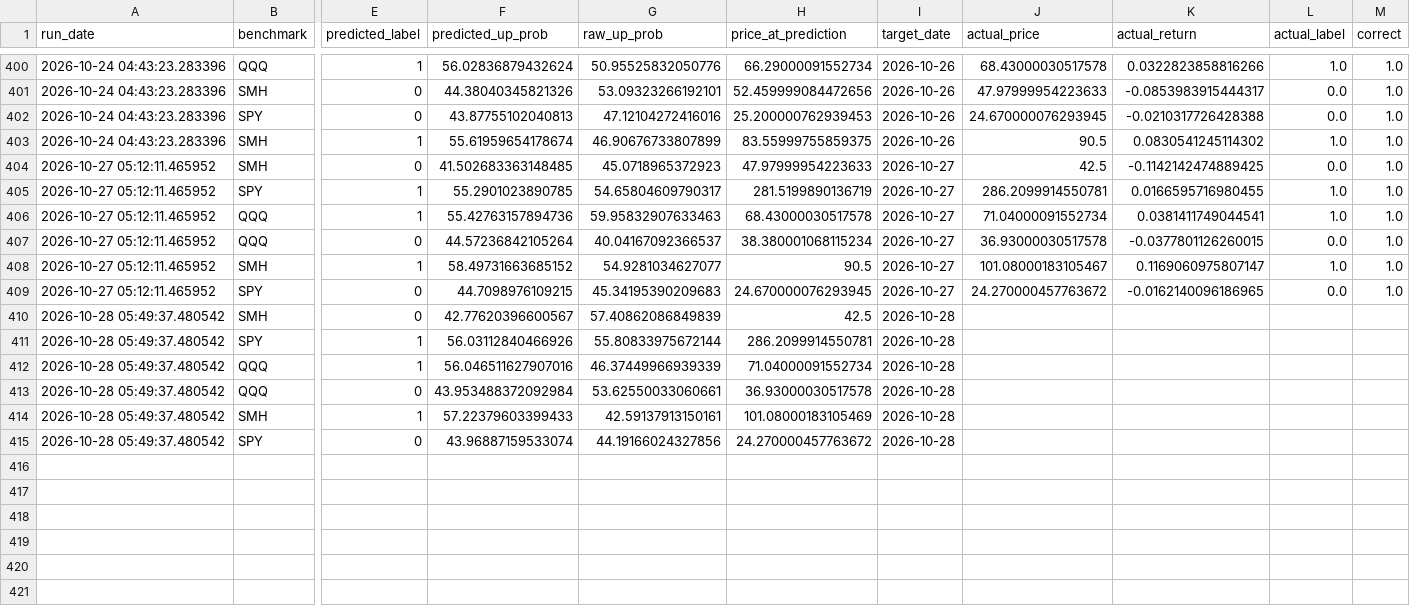
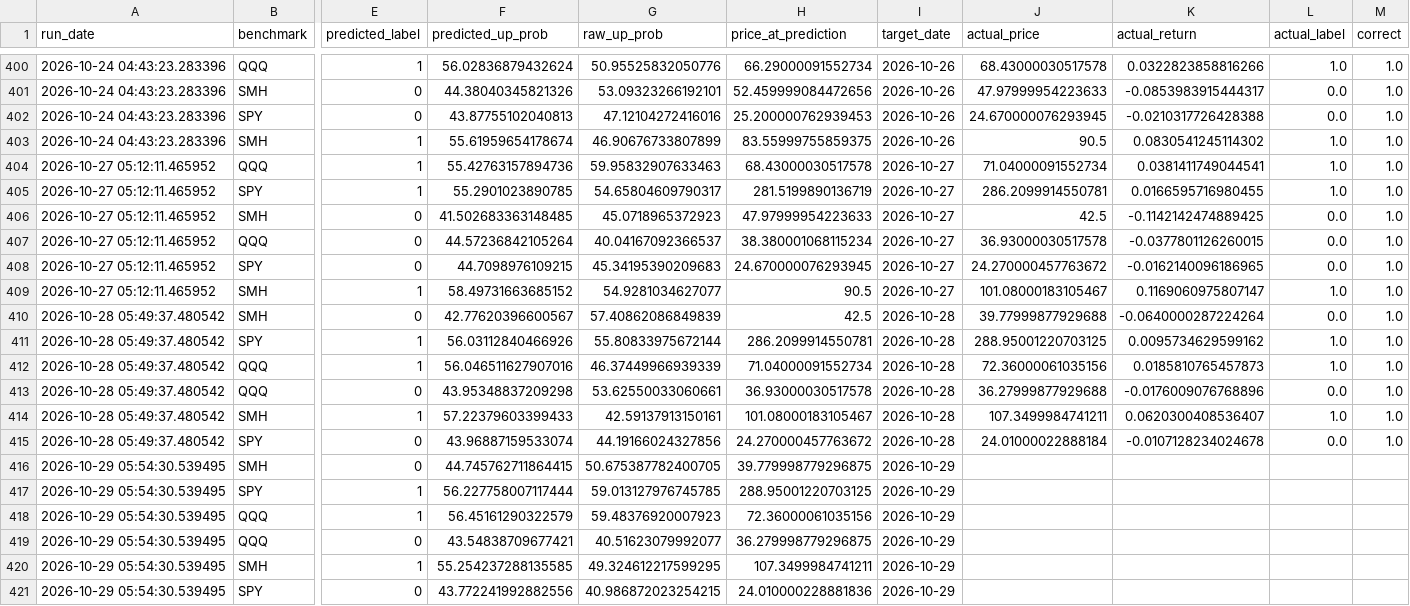
Before and after one commit to Battery2X/battery-predictor, a CSV file: logs/predictions_scalp.csv, drawn as a sheet; only a part is shown, gaps mark what is left out; rows hold the shown columns only; the diff covers the shown part only; the diff names each change by its address in the sheet, - before the commit and + after, or states it on an @@ line.

```diff
--- a/logs/predictions_scalp.csv
+++ b/logs/predictions_scalp.csv
@@ row 406 moved to row 404: 2026-10-27 05:12:11.465952 @@
@@ row 409 moved to row 408: 2026-10-27 05:12:11.465952 @@
-J410 (actual_price): (empty)
+J410 (actual_price): 39.77999877929688
-K410 (actual_return): (empty)
+K410 (actual_return): -0.0640000287224264
-L410 (actual_label): (empty)
+L410 (actual_label): 0.0
-M410:M415 (correct): (empty)
+M410:M415 (correct): 1.0
-J411 (actual_price): (empty)
+J411 (actual_price): 288.95001220703125
-K411 (actual_return): (empty)
+K411 (actual_return): 0.0095734629599162
-L411:L412 (actual_label): (empty)
+L411:L412 (actual_label): 1.0
-J412 (actual_price): (empty)
+J412 (actual_price): 72.36000061035156
-K412 (actual_return): (empty)
+K412 (actual_return): 0.0185810765457873
-F413 (predicted_up_prob): 43.953488372092984
+F413 (predicted_up_prob): 43.95348837209298
-J413 (actual_price): (empty)
+J413 (actual_price): 36.27999877929688
-K413 (actual_return): (empty)
+K413 (actual_return): -0.0176009076768896
-L413 (actual_label): (empty)
+L413 (actual_label): 0.0
-H414 (price_at_prediction): 101.08000183105469
+H414 (price_at_prediction): 101.08000183105467
-J414 (actual_price): (empty)
+J414 (actual_price): 107.3499984741211
-K414 (actual_return): (empty)
+K414 (actual_return): 0.0620300408536407
-L414 (actual_label): (empty)
+L414 (actual_label): 1.0
-J415 (actual_price): (empty)
+J415 (actual_price): 24.01000022888184
-K415 (actual_return): (empty)
+K415 (actual_return): -0.0107128234024678
-L415 (actual_label): (empty)
+L415 (actual_label): 0.0
+row 416: 2026-10-29 05:54:30.539495 | SMH | 0 | 44.745762711864415 | 50.675387782400705 | 39.779998779296875 | 2026-10-29
+row 417: 2026-10-29 05:54:30.539495 | SPY | 1 | 56.227758007117444 | 59.013127976745785 | 288.95001220703125 | 2026-10-29
+row 418: 2026-10-29 05:54:30.539495 | QQQ | 1 | 56.45161290322579 | 59.48376920007923 | 72.36000061035156 | 2026-10-29
+row 419: 2026-10-29 05:54:30.539495 | QQQ | 0 | 43.54838709677421 | 40.51623079992077 | 36.279998779296875 | 2026-10-29
+row 420: 2026-10-29 05:54:30.539495 | SMH | 1 | 55.254237288135585 | 49.324612217599295 | 107.3499984741211 | 2026-10-29
+row 421: 2026-10-29 05:54:30.539495 | SPY | 0 | 43.772241992882556 | 40.986872023254215 | 24.010000228881836 | 2026-10-29
```
Also changed, not shown: 58 moved rows elsewhere in this file, logs/predictions_position.csv, logs/predictions_stock_position.csv, 17 other files.
